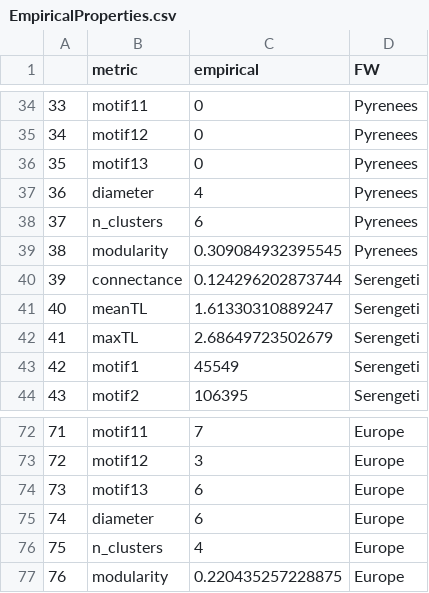
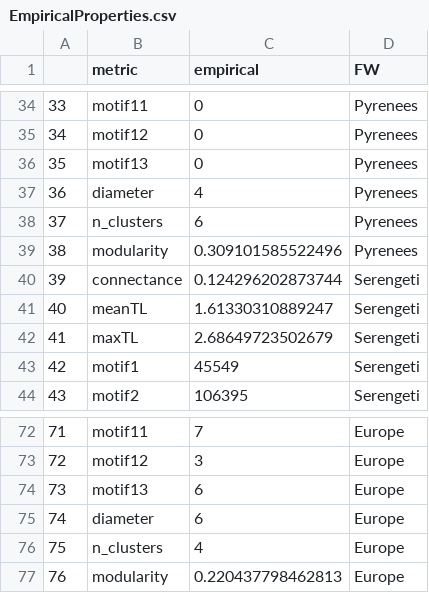
Before and after one commit to MJousse/Chapt-NicheSpace, a CSV file: data/checkpoints/EmpiricalProperties.csv, drawn as a sheet; only a part is shown, gaps mark what is left out; the diff covers the shown part only.

```diff
--- a/data/checkpoints/EmpiricalProperties.csv
+++ b/data/checkpoints/EmpiricalProperties.csv
@@ -38,3 +38,3 @@
 "37","n_clusters",6,"Pyrenees"
-"38","modularity",0.309084932395545,"Pyrenees"
+"38","modularity",0.309101585522496,"Pyrenees"
 "39","connectance",0.124296202873744,"Serengeti"
@@ -76,2 +76,2 @@
 "75","n_clusters",4,"Europe"
-"76","modularity",0.220435257228875,"Europe"
+"76","modularity",0.220437798462813,"Europe"
```
Also changed, not shown: 17 edited cells elsewhere in this file, data/checkpoints/PredictedProperties.csv, 2 other files.
